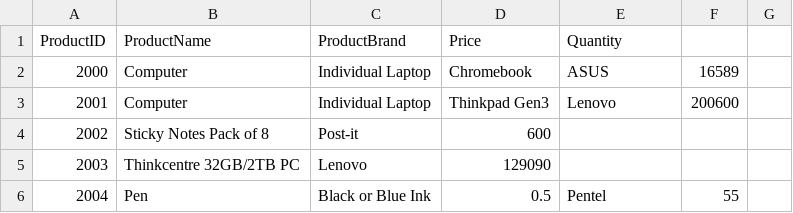
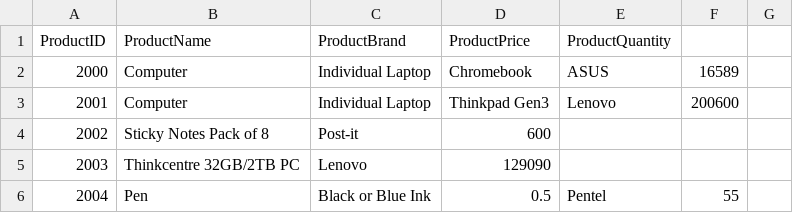
Before and after one commit to DionAlston/20260505-DigitalAssets-Assignment2-Console, a CSV file: 20260422 Test/Products.csv, drawn as a sheet; only a part is shown.

```diff
--- a/20260422 Test/Products.csv
+++ b/20260422 Test/Products.csv
@@ -1,2 +1,2 @@
-ProductID,ProductName,ProductBrand,Price,Quantity
+ProductID,ProductName,ProductBrand,ProductPrice,ProductQuantity
 2000,Computer, Individual Laptop, Chromebook,ASUS,16589,
```
Also changed, not shown: 3 other files.
